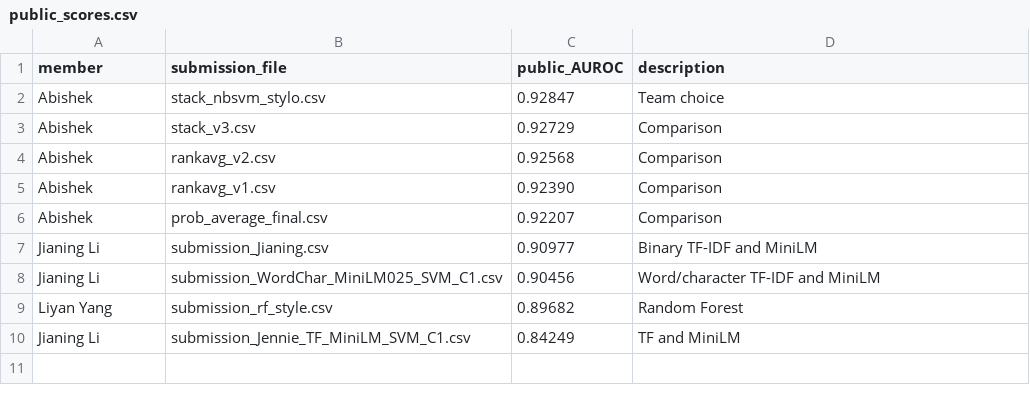
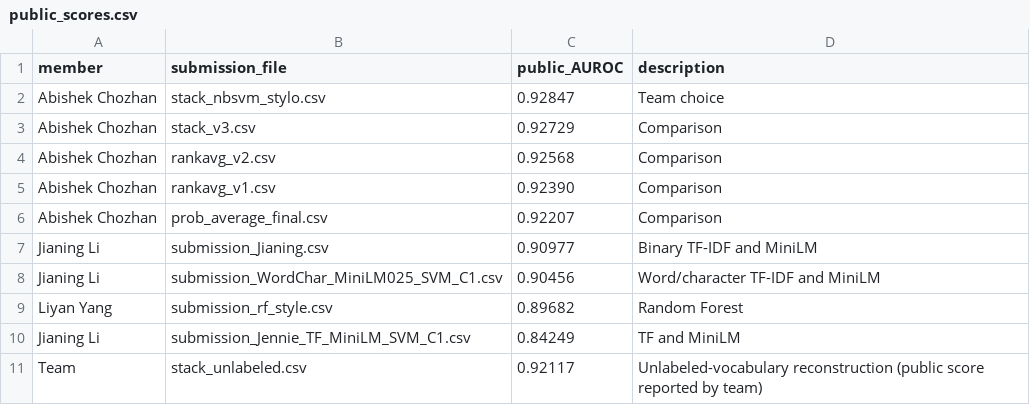
Before and after one commit to jianingli189/CS5785_Kaggle_Human-AI-Text, a CSV file: submissions/group-number-36/team_results/public_scores.csv, drawn as a sheet.

Commit message:
Record team identities and unlabeled submission public AUROC

```diff
--- a/submissions/group-number-36/team_results/public_scores.csv
+++ b/submissions/group-number-36/team_results/public_scores.csv
@@ -1,7 +1,7 @@
 member,submission_file,public_AUROC,description
-Abishek,stack_nbsvm_stylo.csv,0.92847,Team choice
-Abishek,stack_v3.csv,0.92729,Comparison
-Abishek,rankavg_v2.csv,0.92568,Comparison
-Abishek,rankavg_v1.csv,0.92390,Comparison
-Abishek,prob_average_final.csv,0.92207,Comparison
+Abishek Chozhan,stack_nbsvm_stylo.csv,0.92847,Team choice
+Abishek Chozhan,stack_v3.csv,0.92729,Comparison
+Abishek Chozhan,rankavg_v2.csv,0.92568,Comparison
+Abishek Chozhan,rankavg_v1.csv,0.92390,Comparison
+Abishek Chozhan,prob_average_final.csv,0.92207,Comparison
 Jianing Li,submission_Jianing.csv,0.90977,Binary TF-IDF and MiniLM
@@ -10 +10,2 @@ Liyan Yang,submission_rf_style.csv,0.89682,Random Forest
 Jianing Li,submission_Jennie_TF_MiniLM_SVM_C1.csv,0.84249,TF and MiniLM
+Team,stack_unlabeled.csv,0.92117,Unlabeled-vocabulary reconstruction (public score reported by team)
```
Also changed, not shown: 1 other file.
